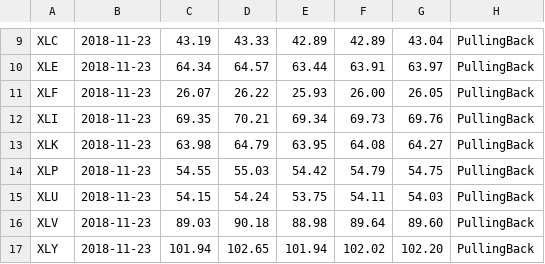
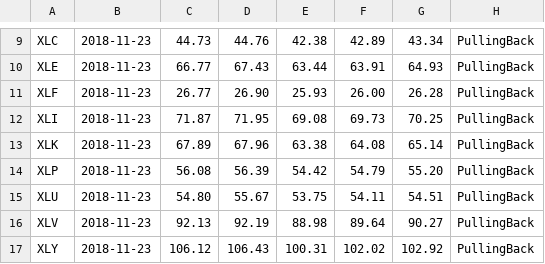
Before and after one commit to techanalyst/movingaverages, a CSV file: ETFsWP.csv, drawn as a sheet; only a part is shown, gaps mark what is left out; the diff covers the shown part only; the diff names each change by its address in the sheet, - before the commit and + after, or states it on an @@ line.

```diff
--- a/ETFsWP.csv
+++ b/ETFsWP.csv
-C9: 43.19
+C9: 44.73
-D9: 43.33
+D9: 44.76
-E9: 42.89
+E9: 42.38
-G9: 43.04
+G9: 43.34
-C10: 64.34
+C10: 66.77
-D10: 64.57
+D10: 67.43
-G10: 63.97
+G10: 64.93
-C11: 26.07
+C11: 26.77
-D11: 26.22
+D11: 26.90
-G11: 26.05
+G11: 26.28
-C12: 69.35
+C12: 71.87
-D12: 70.21
+D12: 71.95
-E12: 69.34
+E12: 69.08
-G12: 69.76
+G12: 70.25
-C13: 63.98
+C13: 67.89
-D13: 64.79
+D13: 67.96
-E13: 63.95
+E13: 63.38
-G13: 64.27
+G13: 65.14
-C14: 54.55
+C14: 56.08
-D14: 55.03
+D14: 56.39
-G14: 54.75
+G14: 55.20
-C15: 54.15
+C15: 54.80
-D15: 54.24
+D15: 55.67
-G15: 54.03
+G15: 54.51
-C16: 89.03
+C16: 92.13
-D16: 90.18
+D16: 92.19
-G16: 89.60
+G16: 90.27
-C17: 101.94
+C17: 106.12
-D17: 102.65
+D17: 106.43
-E17: 101.94
+E17: 100.31
-G17: 102.20
+G17: 102.92
```
Also changed, not shown: 29 edited cells elsewhere in this file.
